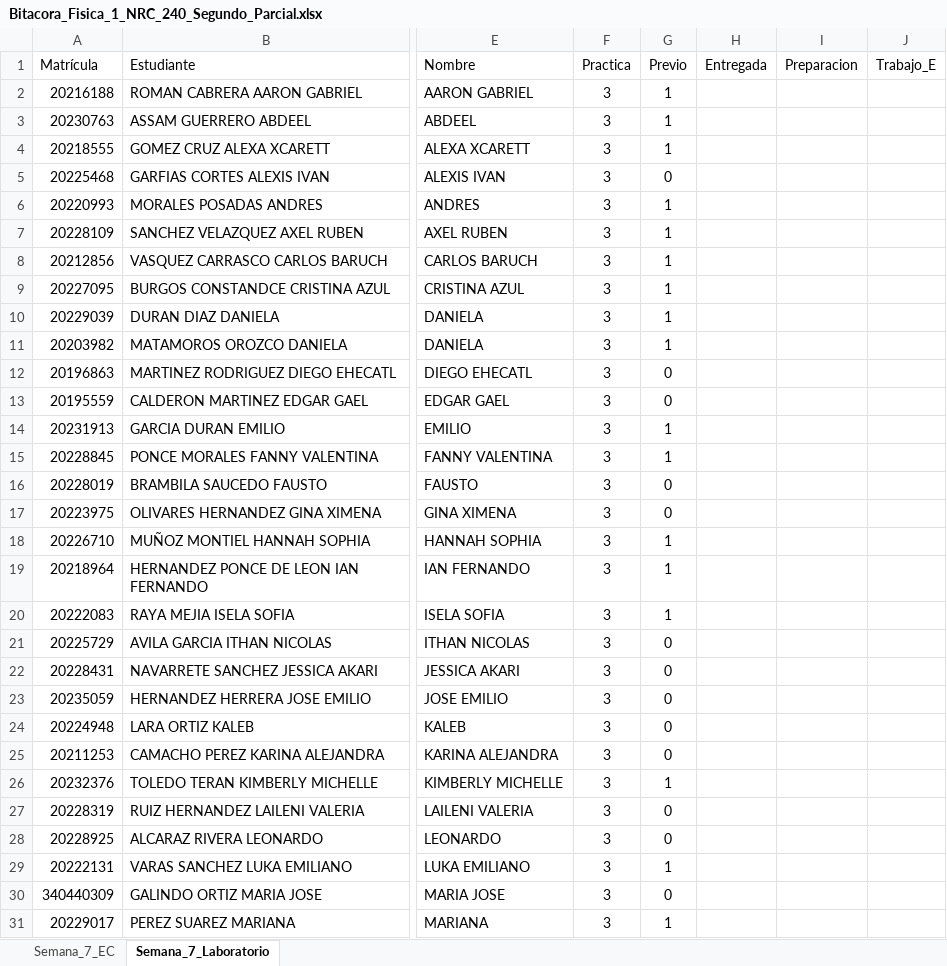
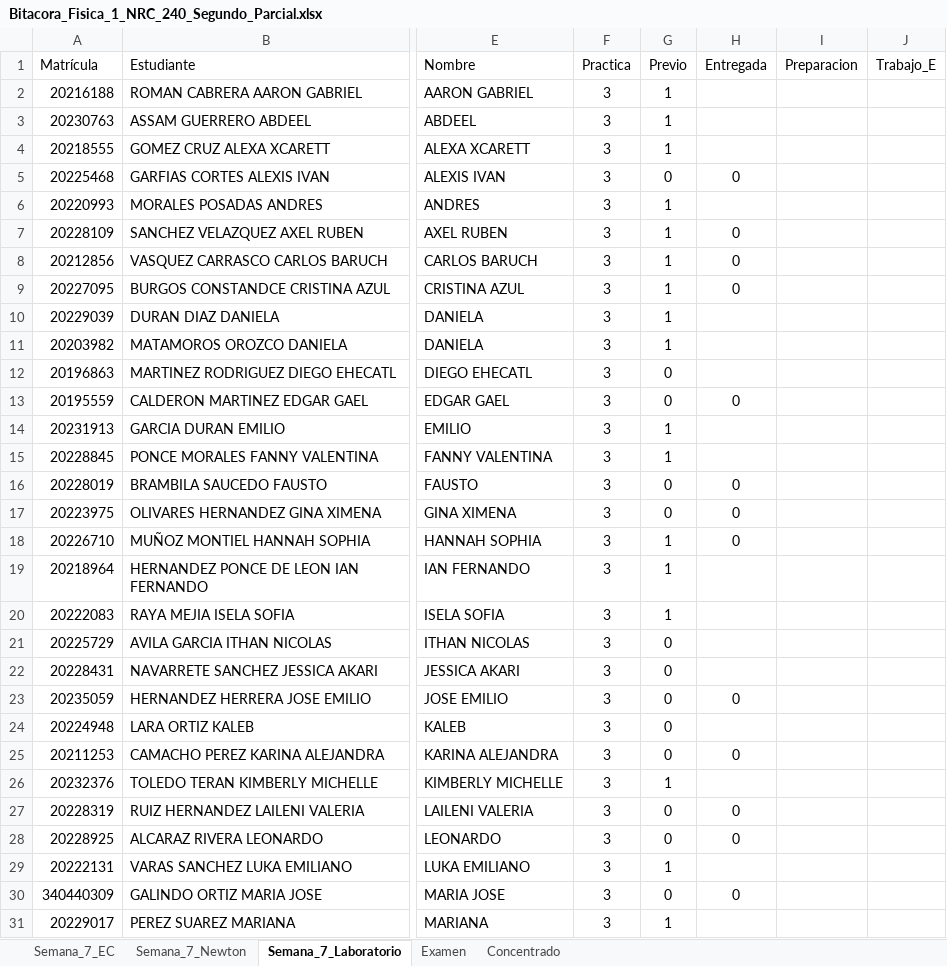
Before and after one commit to guxtux/Fisica_1_BC, an Excel workbook: Combinacion/Bitacora_Fisica_1_NRC_240_Segundo_Parcial.xlsx, sheet Semana_7_Laboratorio, drawn as a sheet; only a part is shown, gaps mark what is left out; values as stored, in another font and other column widths than the file's, no borders; the diff covers the shown part only; the diff names each change by its address in the sheet, - before the commit and + after, or states it on an @@ line.

```diff
--- a/Combinacion/Bitacora_Fisica_1_NRC_240_Segundo_Parcial.xlsx (sheet Semana_7_Laboratorio)
+++ b/Combinacion/Bitacora_Fisica_1_NRC_240_Segundo_Parcial.xlsx (sheet Semana_7_Laboratorio)
+sheet tab: Semana_7_Newton
+sheet tab: Examen
+sheet tab: Concentrado
-H5 (Entregada): (empty)
+H5 (Entregada): 0
-H7:H9 (Entregada): (empty)
+H7:H9 (Entregada): 0
-H13 (Entregada): (empty)
+H13 (Entregada): 0
-H16:H18 (Entregada): (empty)
+H16:H18 (Entregada): 0
-H23 (Entregada): (empty)
+H23 (Entregada): 0
-H25 (Entregada): (empty)
+H25 (Entregada): 0
-H27:H28 (Entregada): (empty)
+H27:H28 (Entregada): 0
-H30 (Entregada): (empty)
+H30 (Entregada): 0
```
Also changed, not shown: 5 edited cells elsewhere in this sheet, sheet Semana_7_EC, Calificaciones de N02202315241 FISICA I_ 29_06_2023 21_05.xlsx, 56 other files.
